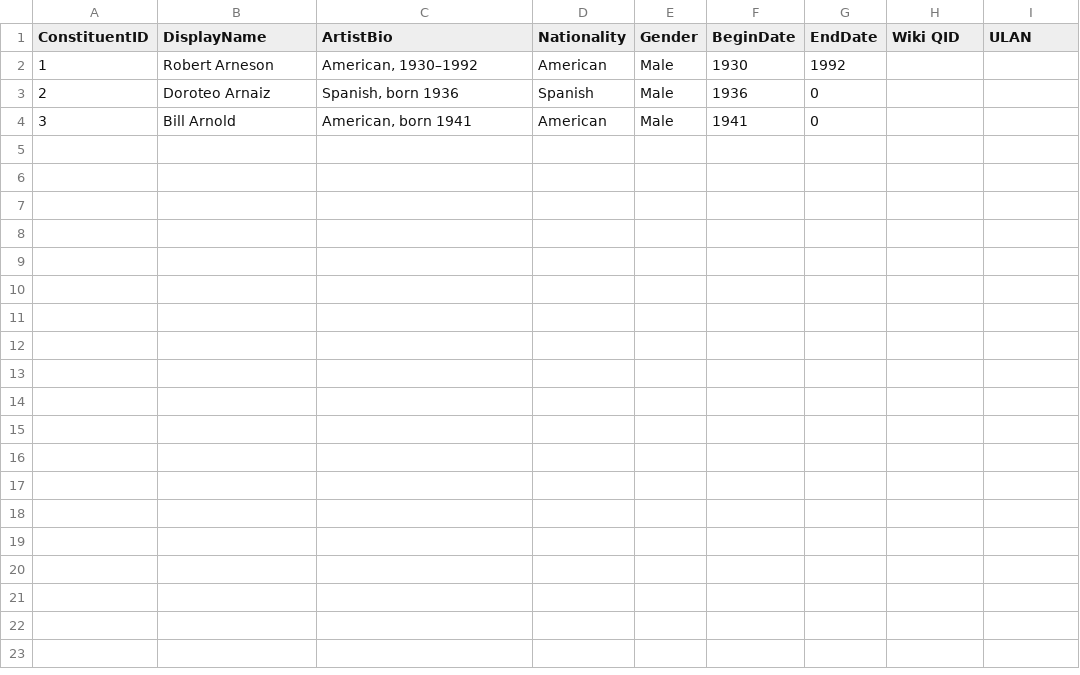
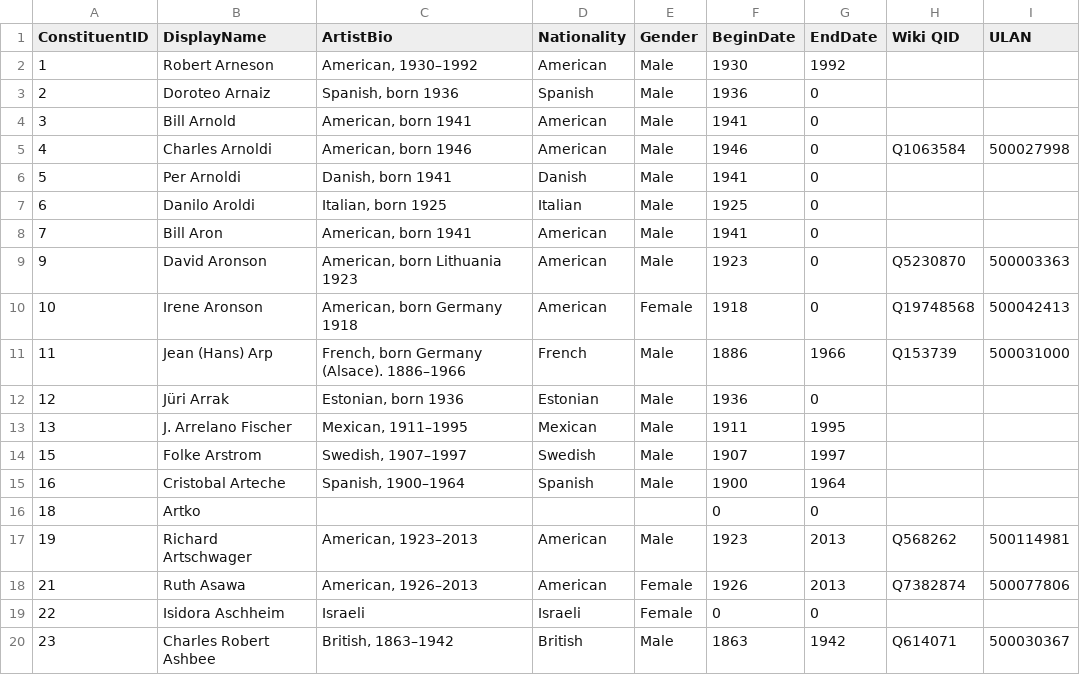
Before and after one commit to jkeohan/city-parks, a CSV file: js/artists.csv, drawn as a sheet.

Commit message:
data test

```diff
--- a/js/artists.csv
+++ b/js/artists.csv
@@ -4 +4,17 @@ ConstituentID,DisplayName,ArtistBio,Nationality,Gender,BeginDate,EndDate,Wiki QI
 3,Bill Arnold,"American, born 1941",American,Male,1941,0,,
+4,Charles Arnoldi,"American, born 1946",American,Male,1946,0,Q1063584,500027998
+5,Per Arnoldi,"Danish, born 1941",Danish,Male,1941,0,,
+6,Danilo Aroldi,"Italian, born 1925",Italian,Male,1925,0,,
+7,Bill Aron,"American, born 1941",American,Male,1941,0,,
+9,David Aronson,"American, born Lithuania 1923",American,Male,1923,0,Q5230870,500003363
+10,Irene Aronson,"American, born Germany 1918",American,Female,1918,0,Q19748568,500042413
+11,Jean (Hans) Arp,"French, born Germany (Alsace). 1886–1966",French,Male,1886,1966,Q153739,500031000
+12,Jüri Arrak,"Estonian, born 1936",Estonian,Male,1936,0,,
+13,J. Arrelano Fischer,"Mexican, 1911–1995",Mexican,Male,1911,1995,,
+15,Folke Arstrom,"Swedish, 1907–1997",Swedish,Male,1907,1997,,
+16,Cristobal Arteche,"Spanish, 1900–1964",Spanish,Male,1900,1964,,
+18,Artko,,,,0,0,,
+19,Richard Artschwager,"American, 1923–2013",American,Male,1923,2013,Q568262,500114981
+21,Ruth Asawa,"American, 1926–2013",American,Female,1926,2013,Q7382874,500077806
+22,Isidora Aschheim,Israeli,Israeli,Female,0,0,,
+23,Charles Robert Ashbee,"British, 1863–1942",British,Male,1863,1942,Q614071,500030367
```
Also changed, not shown: 1 other file.
